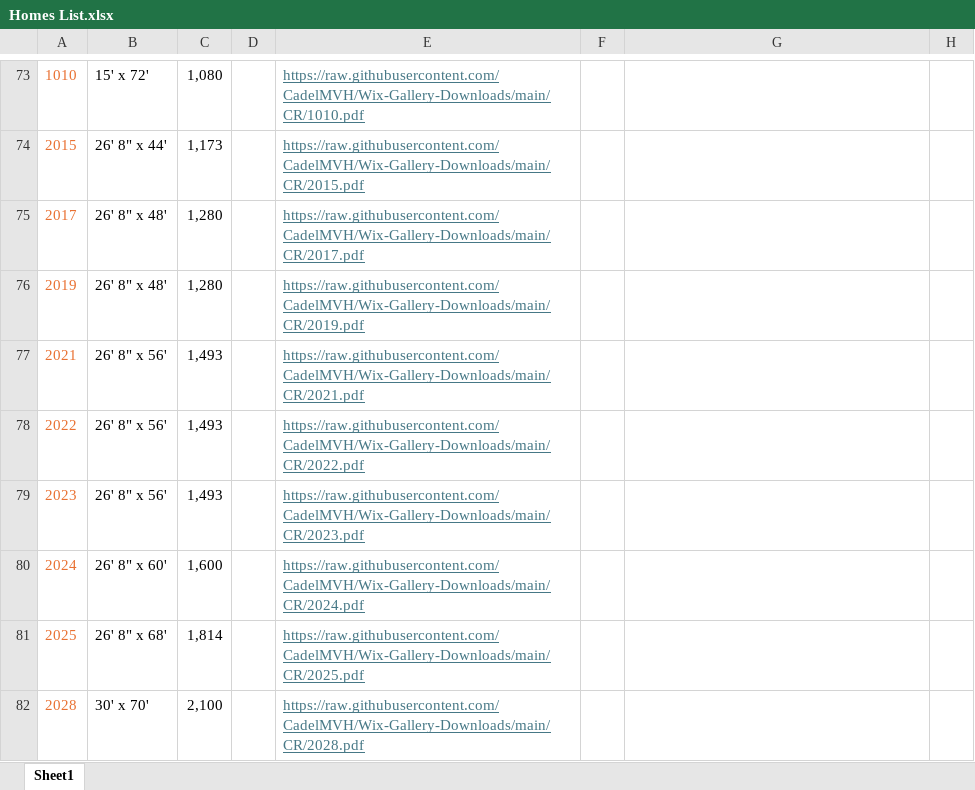
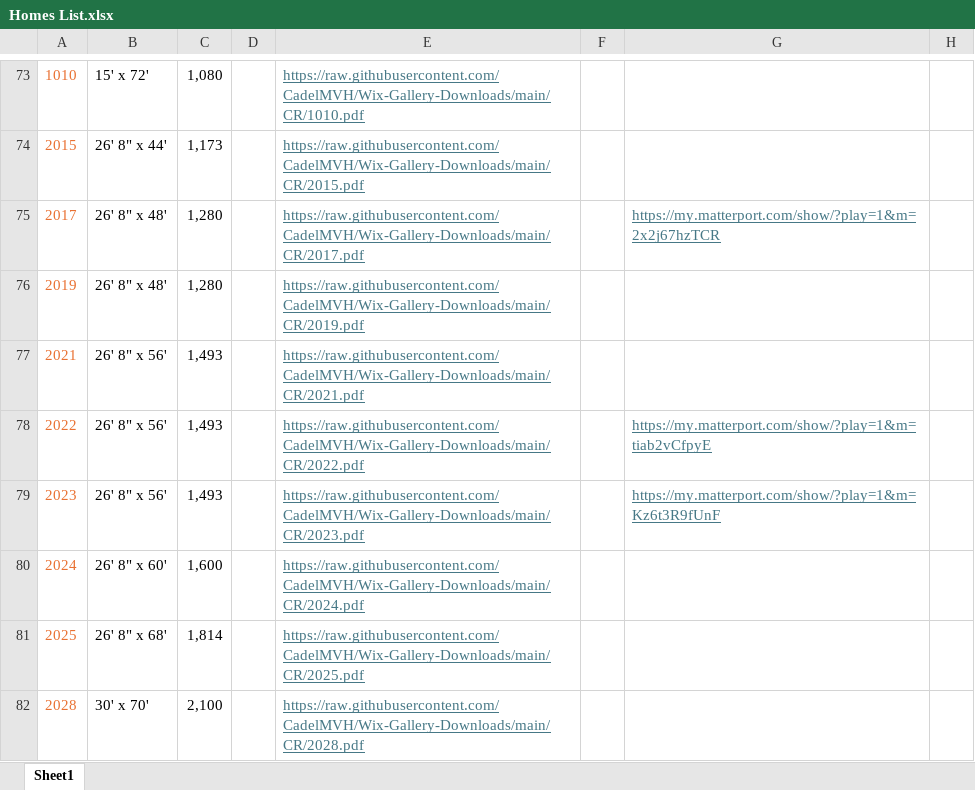
Before and after one commit to CadelMVH/Wix-Products, an Excel workbook: docs/Homes List.xlsx, sheet Sheet1, drawn as a sheet; only a part is shown, gaps mark what is left out; values as stored, in another font and other column widths than the file's, no borders; the diff names each change by its address in the sheet, - before the commit and + after, or states it on an @@ line.

Commit message:
Update Homes List.xlsx

```diff
--- a/docs/Homes List.xlsx (sheet Sheet1)
+++ b/docs/Homes List.xlsx (sheet Sheet1)
-G75: (empty)
+G75: https://my.matterport.com/show/?play=1&m=2x2j67hzTCR
-G78: (empty)
+G78: https://my.matterport.com/show/?play=1&m=tiab2vCfpyE
-G79: (empty)
+G79: https://my.matterport.com/show/?play=1&m=Kz6t3R9fUnF
```
